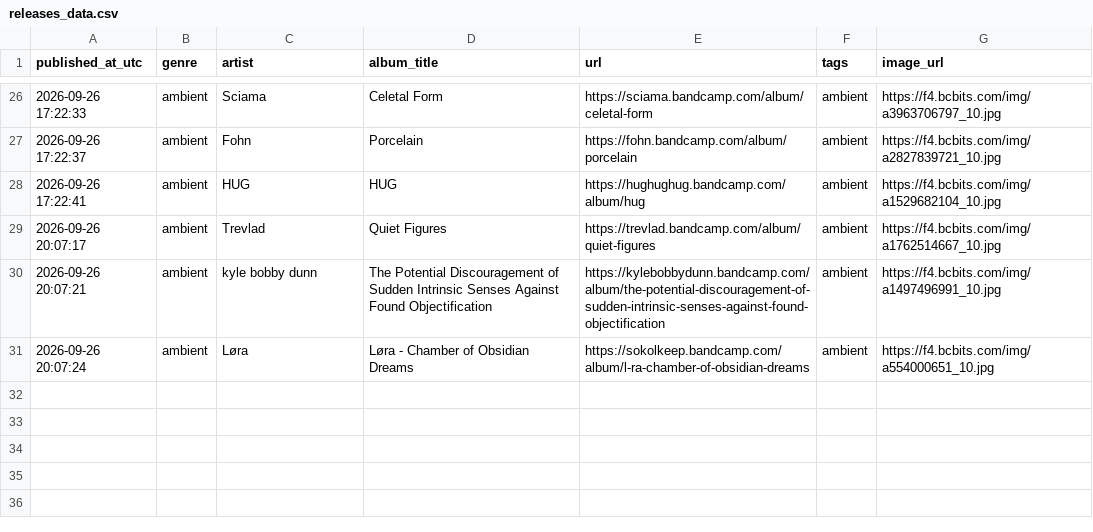
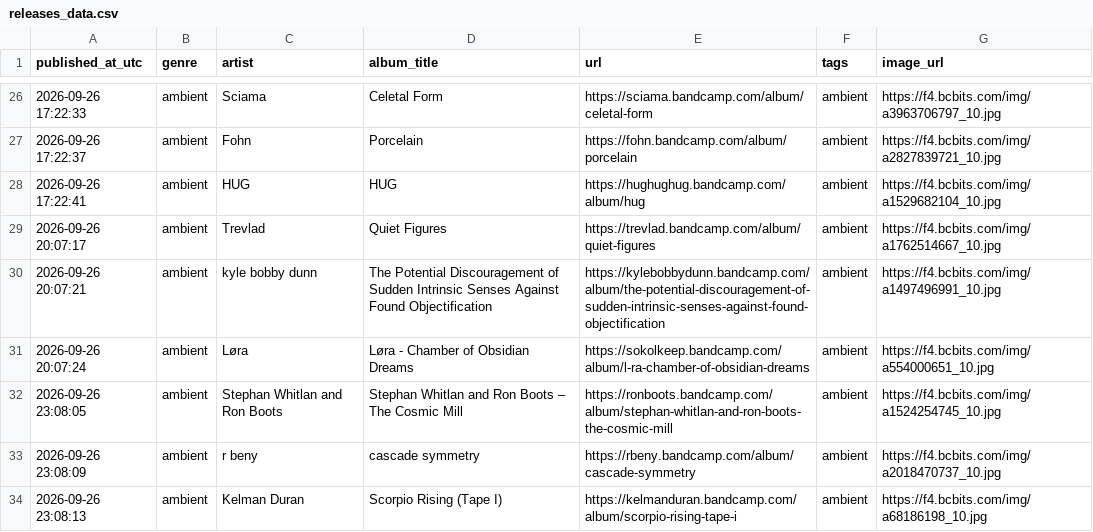
Before and after one commit to atimbaua/bc_scraper, a CSV file: releases_data.csv, drawn as a sheet; only a part is shown, gaps mark what is left out.

```diff
--- a/releases_data.csv
+++ b/releases_data.csv
@@ -31 +31,4 @@ published_at_utc,genre,artist,album_title,url,tags,image_url
 2026-09-26 20:07:24,ambient,Løra,Løra - Chamber of Obsidian Dreams,https://sokolkeep.bandcamp.com/album/l-ra-chamber-of-obsidian-dreams,ambient,https://f4.bcbits.com/img/a554000651_10.jpg
+2026-09-26 23:08:05,ambient,Stephan Whitlan and Ron Boots,Stephan Whitlan and Ron Boots – The Cosmic Mill,https://ronboots.bandcamp.com/album/stephan-whitlan-and-ron-boots-the-cosmic-mill,ambient,https://f4.bcbits.com/img/a1524254745_10.jpg
+2026-09-26 23:08:09,ambient,r beny,cascade symmetry,https://rbeny.bandcamp.com/album/cascade-symmetry,ambient,https://f4.bcbits.com/img/a2018470737_10.jpg
+2026-09-26 23:08:13,ambient,Kelman Duran,Scorpio Rising (Tape I),https://kelmanduran.bandcamp.com/album/scorpio-rising-tape-i,ambient,https://f4.bcbits.com/img/a68186198_10.jpg
```
Also changed, not shown: 1 other file.
